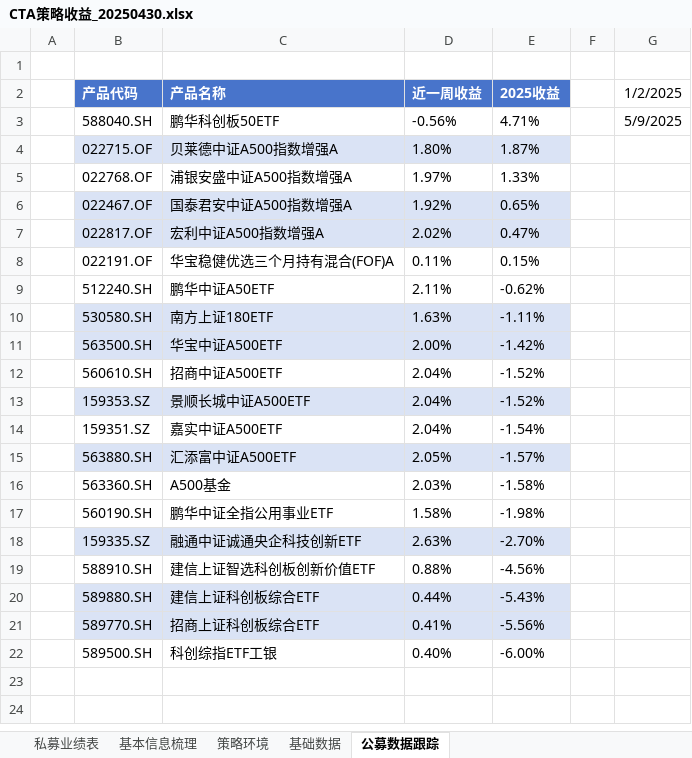
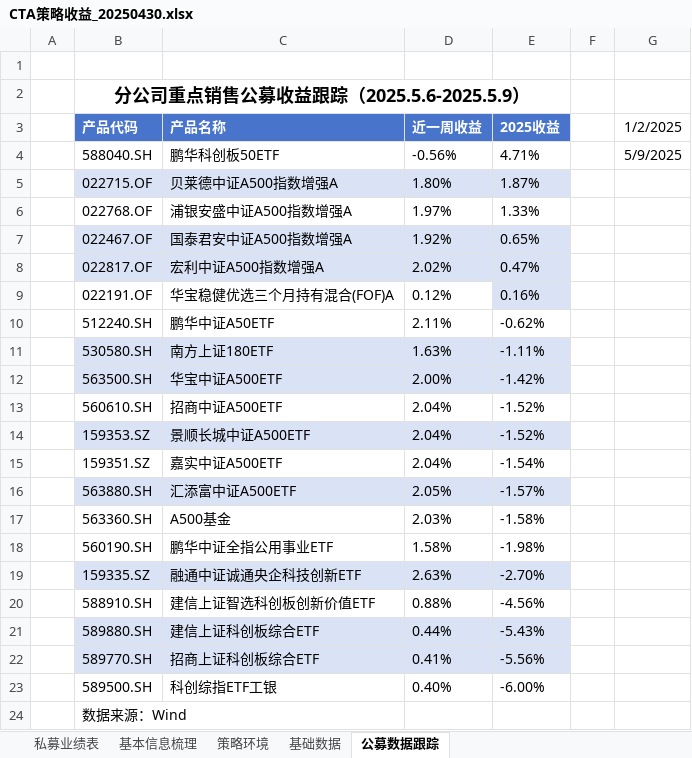
Before and after one commit to Slow-birds/Private_nav_research, an Excel workbook: temporary_data/CTA策略收益_20250430.xlsx, sheet 公募数据跟踪, drawn as a sheet; values as stored, in another font and other column widths than the file's, no borders; conditional formats not drawn; addresses are those after the commit; the diff names each change by its address in the sheet, - before the commit and + after, or states it on an @@ line.

```diff
--- a/temporary_data/CTA策略收益_20250430.xlsx (sheet 公募数据跟踪)
+++ b/temporary_data/CTA策略收益_20250430.xlsx (sheet 公募数据跟踪)
+row 2:  | 分公司重点销售公募收益跟踪（2025.5.6-2025.5.9）
-D9 (近一周收益): 0.11%
+D9 (近一周收益): 0.12%
-E9 (2025收益): 0.15%
+E9 (2025收益): 0.16%
-E9 fill: none
+E9 fill: #DAE3F5
+row 24:  | 数据来源：Wind
```
Also changed, not shown: sheet 私募业绩表, sheet 基础数据, formulas that keep their value, hidden cells, data.xlsx, 38 other files.
